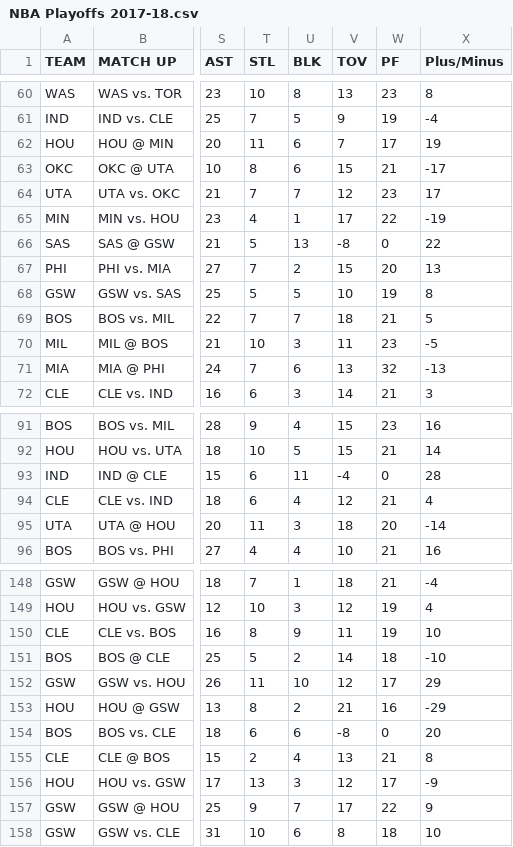
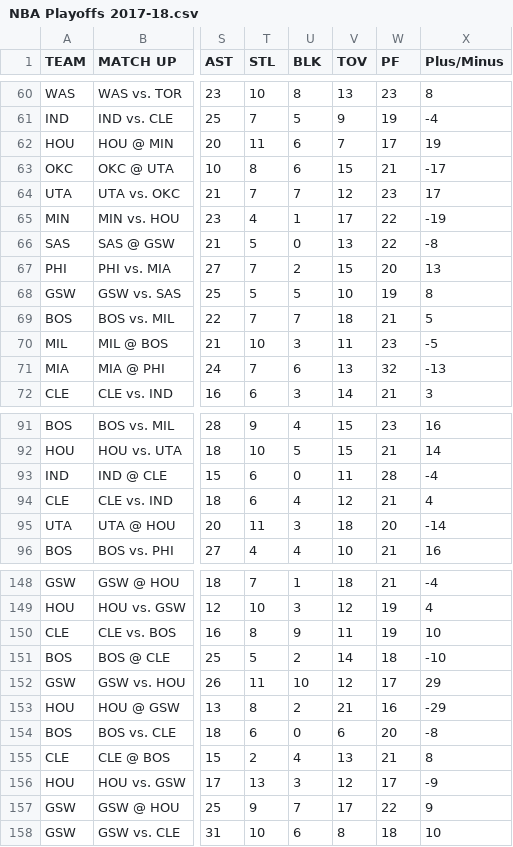
Before and after one commit to kph4m/NBA-Playoffs-Data, a CSV file: NBA Playoffs 2017-18.csv, drawn as a sheet; only a part is shown, gaps mark what is left out; the diff names each change by its address in the sheet, - before the commit and + after, or states it on an @@ line.

Commit message:
Update NBA Playoffs 2017-18.csv

```diff
--- a/NBA Playoffs 2017-18.csv
+++ b/NBA Playoffs 2017-18.csv
-U66 (BLK): 13
+U66 (BLK): 0
-V66 (TOV): -8
+V66 (TOV): 13
-W66 (PF): 0
+W66 (PF): 22
-X66 (Plus/Minus): 22
+X66 (Plus/Minus): -8
-U93 (BLK): 11
+U93 (BLK): 0
-V93 (TOV): -4
+V93 (TOV): 11
-W93 (PF): 0
+W93 (PF): 28
-X93 (Plus/Minus): 28
+X93 (Plus/Minus): -4
-U154 (BLK): 6
+U154 (BLK): 0
-V154 (TOV): -8
+V154 (TOV): 6
-W154 (PF): 0
+W154 (PF): 20
-X154 (Plus/Minus): 20
+X154 (Plus/Minus): -8
```
